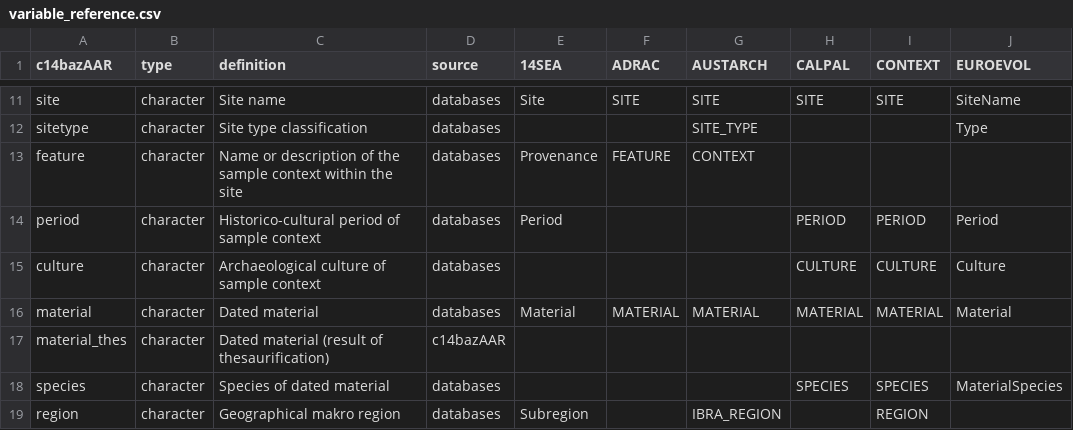
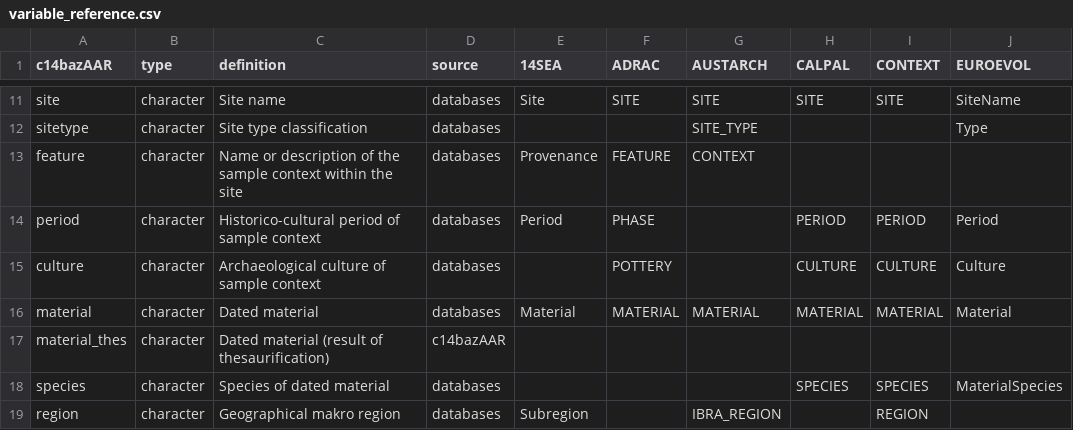
Before and after one commit to ropensci/c14bazAAR, a CSV file: data-raw/variable_reference.csv, drawn as a sheet; only a part is shown, gaps mark what is left out; the diff names each change by its address in the sheet, - before the commit and + after, or states it on an @@ line.

Commit message:
updated aDRAC parser to include new columns

```diff
--- a/data-raw/variable_reference.csv
+++ b/data-raw/variable_reference.csv
-F14 (ADRAC): (empty)
+F14 (ADRAC): PHASE
-F15 (ADRAC): (empty)
+F15 (ADRAC): POTTERY
```
Also changed, not shown: 1 other file.
